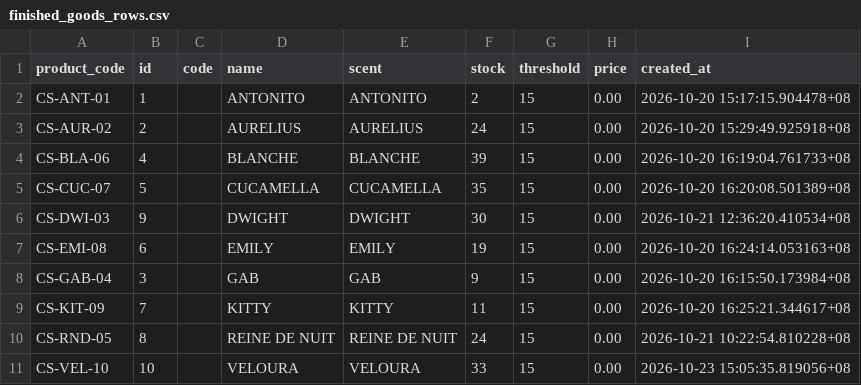
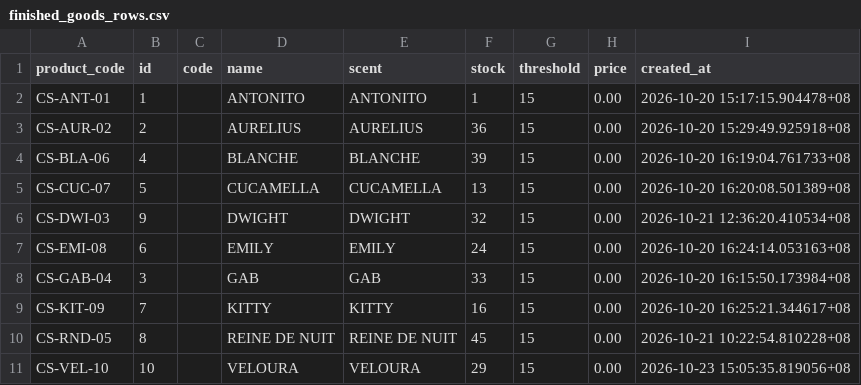
Before and after one commit to chinitoscento/chinitoscento, a CSV file: Back Up Files/Exported Tables/From Porject/finished_goods_rows.csv, drawn as a sheet.

```diff
--- a/Back Up Files/Exported Tables/From Porject/finished_goods_rows.csv
+++ b/Back Up Files/Exported Tables/From Porject/finished_goods_rows.csv
@@ -1,11 +1,11 @@
 product_code,id,code,name,scent,stock,threshold,price,created_at
-CS-ANT-01,1,,ANTONITO,ANTONITO,2,15,0.00,2026-10-20 15:17:15.904478+08
-CS-AUR-02,2,,AURELIUS,AURELIUS,24,15,0.00,2026-10-20 15:29:49.925918+08
+CS-ANT-01,1,,ANTONITO,ANTONITO,1,15,0.00,2026-10-20 15:17:15.904478+08
+CS-AUR-02,2,,AURELIUS,AURELIUS,36,15,0.00,2026-10-20 15:29:49.925918+08
 CS-BLA-06,4,,BLANCHE,BLANCHE,39,15,0.00,2026-10-20 16:19:04.761733+08
-CS-CUC-07,5,,CUCAMELLA,CUCAMELLA,35,15,0.00,2026-10-20 16:20:08.501389+08
-CS-DWI-03,9,,DWIGHT,DWIGHT,30,15,0.00,2026-10-21 12:36:20.410534+08
-CS-EMI-08,6,,EMILY,EMILY,19,15,0.00,2026-10-20 16:24:14.053163+08
-CS-GAB-04,3,,GAB,GAB,9,15,0.00,2026-10-20 16:15:50.173984+08
-CS-KIT-09,7,,KITTY,KITTY,11,15,0.00,2026-10-20 16:25:21.344617+08
-CS-RND-05,8,,REINE DE NUIT,REINE DE NUIT,24,15,0.00,2026-10-21 10:22:54.810228+08
-CS-VEL-10,10,,VELOURA,VELOURA,33,15,0.00,2026-10-23 15:05:35.819056+08
+CS-CUC-07,5,,CUCAMELLA,CUCAMELLA,13,15,0.00,2026-10-20 16:20:08.501389+08
+CS-DWI-03,9,,DWIGHT,DWIGHT,32,15,0.00,2026-10-21 12:36:20.410534+08
+CS-EMI-08,6,,EMILY,EMILY,24,15,0.00,2026-10-20 16:24:14.053163+08
+CS-GAB-04,3,,GAB,GAB,33,15,0.00,2026-10-20 16:15:50.173984+08
+CS-KIT-09,7,,KITTY,KITTY,16,15,0.00,2026-10-20 16:25:21.344617+08
+CS-RND-05,8,,REINE DE NUIT,REINE DE NUIT,45,15,0.00,2026-10-21 10:22:54.810228+08
+CS-VEL-10,10,,VELOURA,VELOURA,29,15,0.00,2026-10-23 15:05:35.819056+08
```
Also changed, not shown: Back Up Files/Exported Tables/From Porject/wip_batches_rows.csv, 3 other files.
